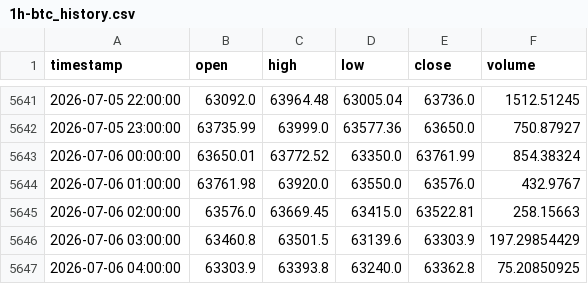
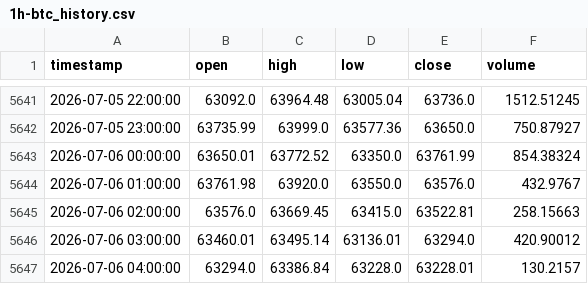
Before and after one commit to shabanvahid0101/trade, a CSV file: dataset/1h-btc_history.csv, drawn as a sheet; only a part is shown, gaps mark what is left out.

Commit message:
Add daily dataset maintenance workflow
# Conflicts:
#	dataset/1h-btc_history.csv

```diff
--- a/dataset/1h-btc_history.csv
+++ b/dataset/1h-btc_history.csv
@@ -5645,3 +5645,3 @@ timestamp,open,high,low,close,volume
 2026-07-06 02:00:00,63576.0,63669.45,63415.0,63522.81,258.15663
-2026-07-06 03:00:00,63460.8,63501.5,63139.6,63303.9,197.29854429
-2026-07-06 04:00:00,63303.9,63393.8,63240.0,63362.8,75.20850925
+2026-07-06 03:00:00,63460.01,63495.14,63136.01,63294.0,420.90012
+2026-07-06 04:00:00,63294.0,63386.84,63228.0,63228.01,130.2157
```
Also changed, not shown: dataset/15m_btc_history_5000.csv, 4 other files.
